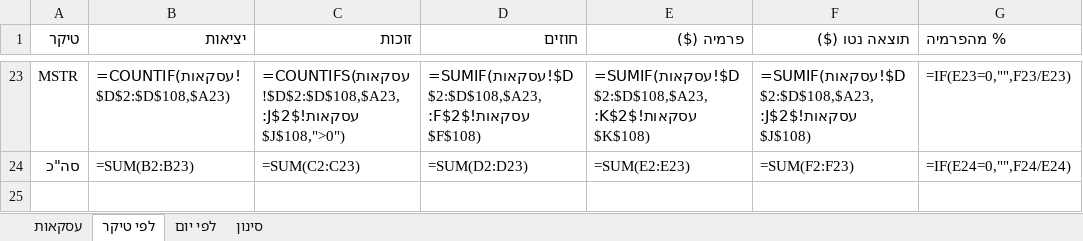
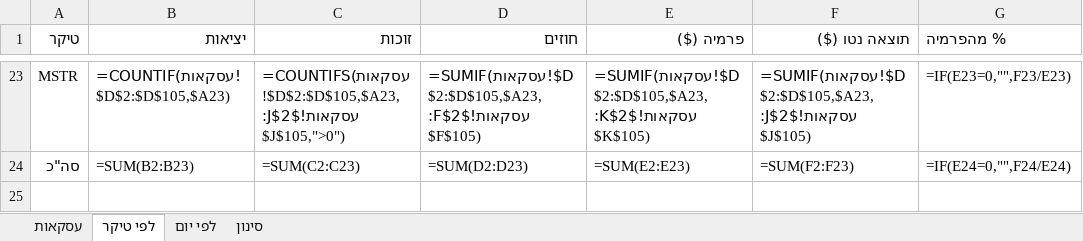
Before and after one commit to AlonMMM/stock-scanner, an Excel workbook: data/2026-08-24-week/trades-filtered.xlsx, sheet לפי טיקר, drawn as a sheet; only a part is shown, gaps mark what is left out; values as stored, in another font and other column widths than the file's, no cell formats; formulas without a stored value are shown as written; the diff covers the shown part only; the diff names each change by its address in the sheet, - before the commit and + after, or states it on an @@ line.

```diff
--- a/data/2026-08-24-week/trades-filtered.xlsx (sheet לפי טיקר)
+++ b/data/2026-08-24-week/trades-filtered.xlsx (sheet לפי טיקר)
-B23 (יציאות): =COUNTIF(עסקאות!$D$2:$D$108,$A23)
+B23 (יציאות): =COUNTIF(עסקאות!$D$2:$D$105,$A23)
-C23 (זוכות): =COUNTIFS(עסקאות!$D$2:$D$108,$A23,עסקאות!$J$2:$J$108,">0")
+C23 (זוכות): =COUNTIFS(עסקאות!$D$2:$D$105,$A23,עסקאות!$J$2:$J$105,">0")
-D23 (חוזים): =SUMIF(עסקאות!$D$2:$D$108,$A23,עסקאות!$F$2:$F$108)
+D23 (חוזים): =SUMIF(עסקאות!$D$2:$D$105,$A23,עסקאות!$F$2:$F$105)
-E23 (פרמיה ($)): =SUMIF(עסקאות!$D$2:$D$108,$A23,עסקאות!$K$2:$K$108)
+E23 (פרמיה ($)): =SUMIF(עסקאות!$D$2:$D$105,$A23,עסקאות!$K$2:$K$105)
-F23 (תוצאה נטו ($)): =SUMIF(עסקאות!$D$2:$D$108,$A23,עסקאות!$J$2:$J$108)
+F23 (תוצאה נטו ($)): =SUMIF(עסקאות!$D$2:$D$105,$A23,עסקאות!$J$2:$J$105)
```
Also changed, not shown: 1 added row, 1 removed row and 114 edited cells elsewhere in this sheet, sheet עסקאות, sheet סינון, sheet לפי יום, cell formats, 8 other files.
